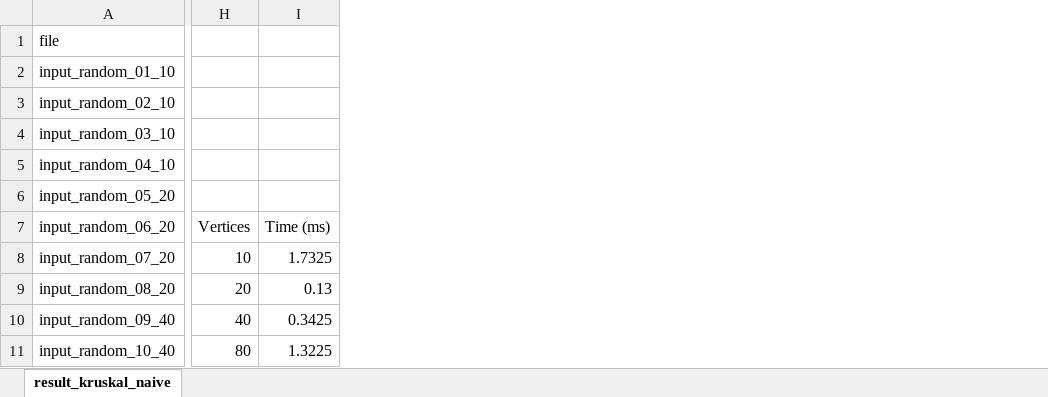
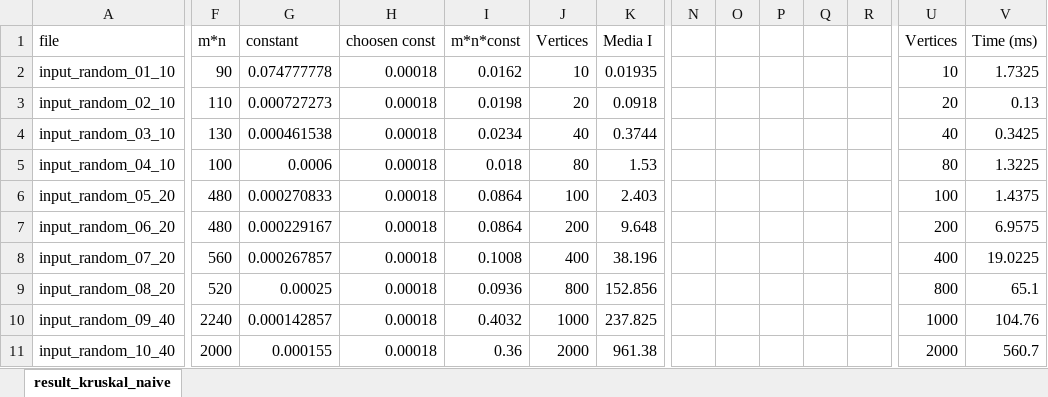
Before and after one commit to Edivad99/AdvancedAlgorithms-assignments, an Excel workbook: first assignment/result_kruskal_naive.xlsx, sheet result_kruskal_naive, drawn as a sheet; only a part is shown, gaps mark what is left out; values as stored, in another font and other column widths than the file's, no borders; charts and pictures not drawn; addresses are those after the commit; the diff covers the shown part only; the diff names each change by its address in the sheet, - before the commit and + after, or states it on an @@ line.

```diff
--- a/first assignment/result_kruskal_naive.xlsx (sheet result_kruskal_naive)
+++ b/first assignment/result_kruskal_naive.xlsx (sheet result_kruskal_naive)
+column F (m*n), rows 2-11: 90 | 110 | 130 | 100 | 480 | 480 | 560 | 520 | 2240 | 2000
+column G (constant), rows 2-11: 0.074777778 | 0.000727273 | 0.000461538 | 0.0006 | 0.000270833 | 0.000229167 | 0.000267857 | 0.00025 | 0.000142857 | 0.000155
+column H (choosen const), rows 2-11: all 0.00018
+column I (m*n*const), rows 2-11: 0.0162 | 0.0198 | 0.0234 | 0.018 | 0.0864 | 0.0864 | 0.1008 | 0.0936 | 0.4032 | 0.36
+column J (Vertices), rows 2-11: 10 | 20 | 40 | 80 | 100 | 200 | 400 | 800 | 1000 | 2000
+column K (Media I), rows 2-11: 0.01935 | 0.0918 | 0.3744 | 1.53 | 2.403 | 9.648 | 38.196 | 152.856 | 237.825 | 961.38
+column N, empty
+column O, empty
+column P, empty
+column Q, empty
+column R, empty
-U1: (empty)
+U1: Vertices
-V1: (empty)
+V1: Time (ms)
-U2 (Vertices): (empty)
+U2 (Vertices): 10
-V2 (Time (ms)): (empty)
+V2 (Time (ms)): 1.7325
-U3 (Vertices): (empty)
+U3 (Vertices): 20
-V3 (Time (ms)): (empty)
+V3 (Time (ms)): 0.13
-U4 (Vertices): (empty)
+U4 (Vertices): 40
-V4 (Time (ms)): (empty)
+V4 (Time (ms)): 0.3425
-U5 (Vertices): (empty)
+U5 (Vertices): 80
-V5 (Time (ms)): (empty)
+V5 (Time (ms)): 1.3225
-U6 (Vertices): (empty)
+U6 (Vertices): 100
-V6 (Time (ms)): (empty)
+V6 (Time (ms)): 1.4375
-U7 (Vertices): Vertices
+U7 (Vertices): 200
-V7 (Time (ms)): Time (ms)
+V7 (Time (ms)): 6.9575
-U8 (Vertices): 10
+U8 (Vertices): 400
-V8 (Time (ms)): 1.7325
+V8 (Time (ms)): 19.0225
-U9 (Vertices): 20
+U9 (Vertices): 800
-V9 (Time (ms)): 0.13
+V9 (Time (ms)): 65.1
-U10 (Vertices): 40
+U10 (Vertices): 1000
-V10 (Time (ms)): 0.3425
+V10 (Time (ms)): 104.76
-U11 (Vertices): 80
+U11 (Vertices): 2000
-V11 (Time (ms)): 1.3225
+V11 (Time (ms)): 560.7
```
Also changed, not shown: 2 added columns and 26 edited cells elsewhere in this sheet, charts or pictures, first assignment/result_kruskal_union_find.xlsx, first assignment/result_prim.xlsx.
